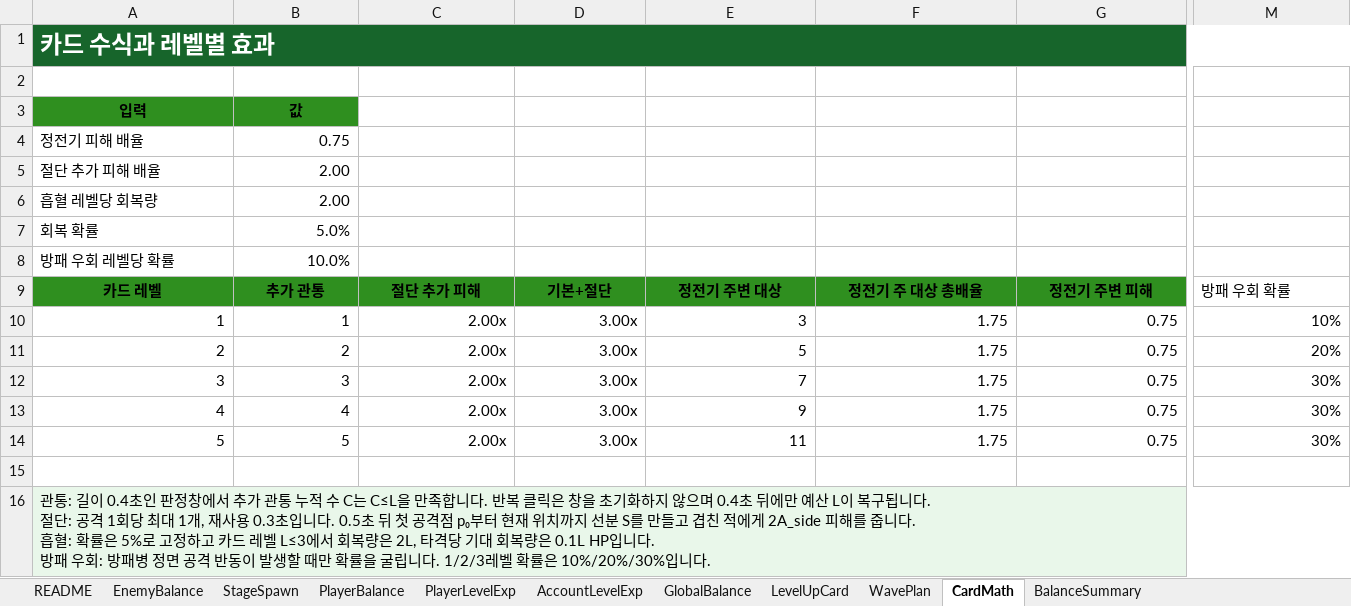
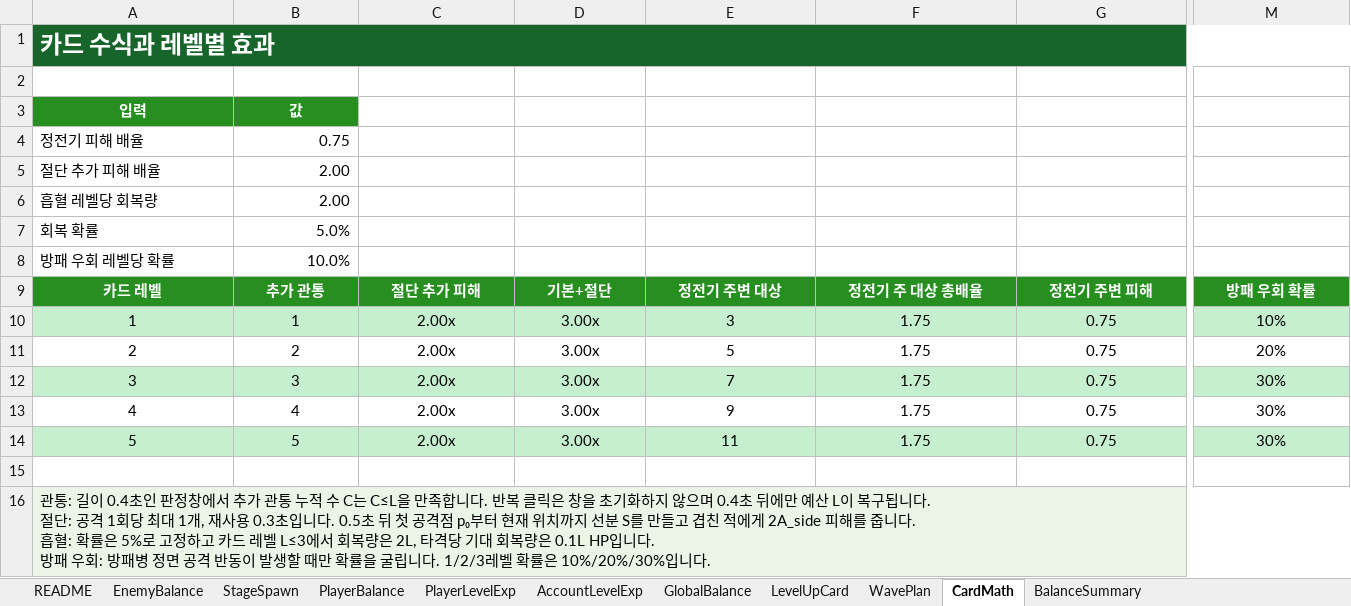
Before and after one commit to Hwanggok2/SimpleGame, an Excel workbook: Planning/GameData_10min_Balance.xlsx, sheet CardMath, drawn as a sheet; only a part is shown, gaps mark what is left out; values as stored, in another font and other column widths than the file's, no borders; table styles not drawn; the diff covers the shown part only; the diff names each change by its address in the sheet, - before the commit and + after, or states it on an @@ line.

```diff
--- a/Planning/GameData_10min_Balance.xlsx (sheet CardMath)
+++ b/Planning/GameData_10min_Balance.xlsx (sheet CardMath)
-A3:B3 text colour: black
+A3:B3 text colour: #FFFFFF
-A9:M9 text colour: black
+A9:M9 text colour: #FFFFFF
@@ M9 fill: none → #278F20, bold: off → on, alignment: left → center @@
-A10:M14 alignment: right
+A10:M14 alignment: center
-A10:M10 fill: none
+A10:M10 fill: #C6EFD0
-A12:M12 fill: none
+A12:M12 fill: #C6EFD0
-A14:M14 fill: none
+A14:M14 fill: #C6EFD0
-M16 fill: none
+M16 fill: #EAF5E8
```
Also changed, not shown: cell formats elsewhere in this sheet, sheet StageSpawn, sheet WavePlan, sheet PlayerLevelExp, sheet BalanceSummary, sheet EnemyBalance, sheet README, 1 more sheet, formulas that keep their value, charts or pictures, 50 other files.
